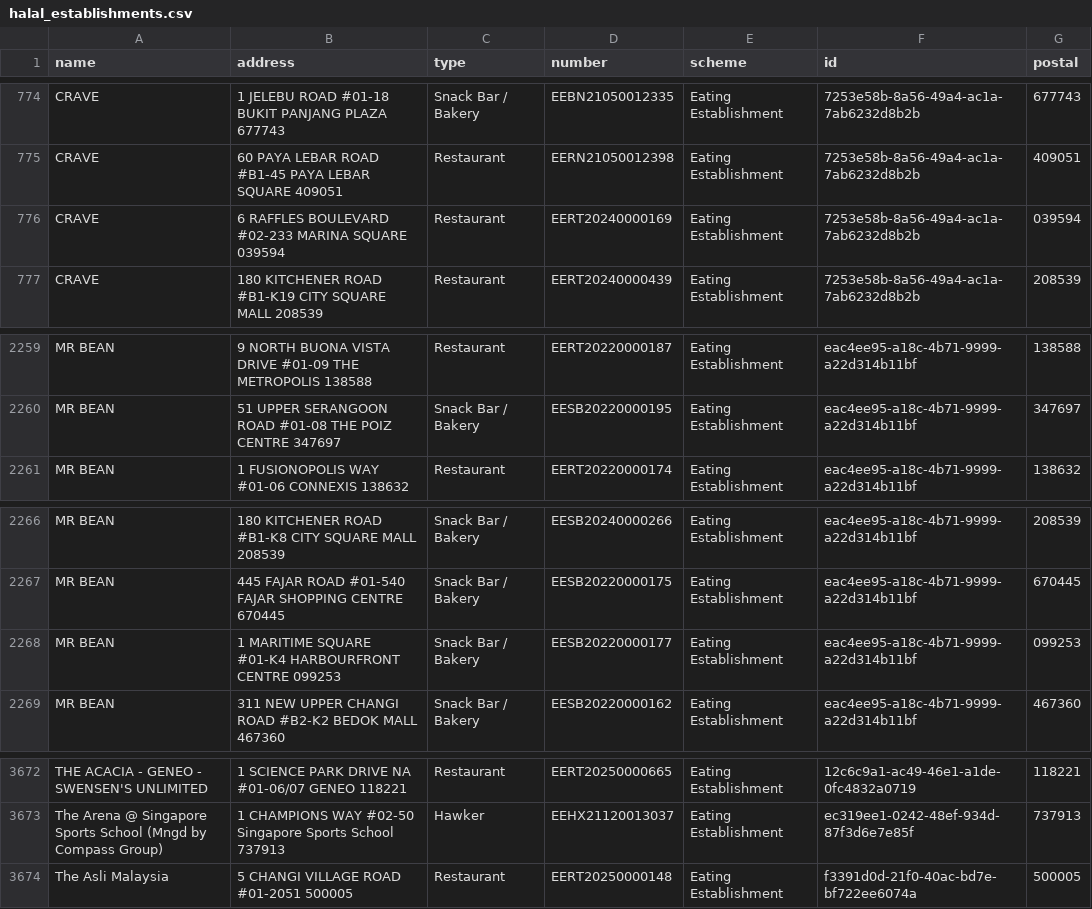
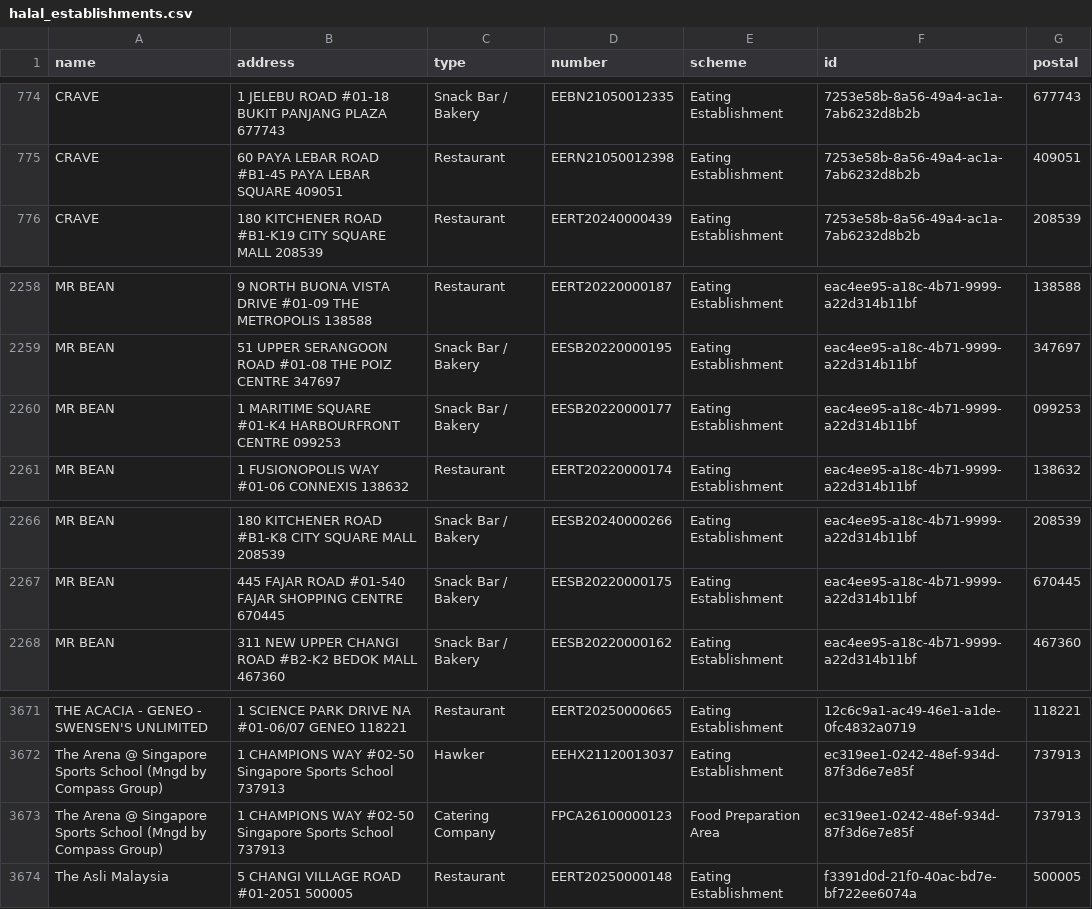
Before and after one commit to zootato/singapore-halal-establishments, a CSV file: halal_establishments.csv, drawn as a sheet; only a part is shown, gaps mark what is left out.

```diff
--- a/halal_establishments.csv
+++ b/halal_establishments.csv
@@ -775,3 +775,2 @@ CRAVE,1 JELEBU ROAD #01-18 BUKIT PANJANG PLAZA 677743,Snack Bar / Bakery,EEBN210
 CRAVE,60 PAYA LEBAR ROAD #B1-45 PAYA LEBAR SQUARE 409051,Restaurant,EERN21050012398,Eating Establishment,7253e58b-8a56-49a4-ac1a-7ab6232d8b2b,409051
-CRAVE,6 RAFFLES BOULEVARD #02-233 MARINA SQUARE 039594,Restaurant,EERT20240000169,Eating Establishment,7253e58b-8a56-49a4-ac1a-7ab6232d8b2b,039594
 CRAVE,180 KITCHENER ROAD #B1-K19 CITY SQUARE MALL 208539,Restaurant,EERT20240000439,Eating Establishment,7253e58b-8a56-49a4-ac1a-7ab6232d8b2b,208539
@@ -2260,2 +2259,3 @@ MR BEAN,9 NORTH BUONA VISTA DRIVE #01-09 THE METROPOLIS 138588,Restaurant,EERT20
 MR BEAN,51 UPPER SERANGOON ROAD #01-08 THE POIZ CENTRE 347697,Snack Bar / Bakery,EESB20220000195,Eating Establishment,eac4ee95-a18c-4b71-9999-a22d314b11bf,347697
+MR BEAN,1 MARITIME SQUARE #01-K4 HARBOURFRONT CENTRE 099253,Snack Bar / Bakery,EESB20220000177,Eating Establishment,eac4ee95-a18c-4b71-9999-a22d314b11bf,099253
 MR BEAN,1 FUSIONOPOLIS WAY #01-06 CONNEXIS 138632,Restaurant,EERT20220000174,Eating Establishment,eac4ee95-a18c-4b71-9999-a22d314b11bf,138632
@@ -2267,3 +2267,2 @@ MR BEAN,180 KITCHENER ROAD #B1-K8 CITY SQUARE MALL 208539,Snack Bar / Bakery,EES
 MR BEAN,445 FAJAR ROAD #01-540 FAJAR SHOPPING CENTRE 670445,Snack Bar / Bakery,EESB20220000175,Eating Establishment,eac4ee95-a18c-4b71-9999-a22d314b11bf,670445
-MR BEAN,1 MARITIME SQUARE #01-K4 HARBOURFRONT CENTRE 099253,Snack Bar / Bakery,EESB20220000177,Eating Establishment,eac4ee95-a18c-4b71-9999-a22d314b11bf,099253
 MR BEAN,311 NEW UPPER CHANGI ROAD #B2-K2 BEDOK MALL 467360,Snack Bar / Bakery,EESB20220000162,Eating Establishment,eac4ee95-a18c-4b71-9999-a22d314b11bf,467360
@@ -3673,2 +3672,3 @@ THE ACACIA - GENEO - SWENSEN'S UNLIMITED,1 SCIENCE PARK DRIVE NA #01-06/07 GENEO
 The Arena @ Singapore Sports School (Mngd by Compass Group),1 CHAMPIONS WAY #02-50 Singapore Sports School 737913,Hawker,EEHX21120013037,Eating Establishment,ec319ee1-0242-48ef-934d-87f3d6e7e85f,737913
+The Arena @ Singapore Sports School (Mngd by Compass Group),1 CHAMPIONS WAY #02-50 Singapore Sports School 737913,Catering Company,FPCA26100000123,Food Preparation Area,ec319ee1-0242-48ef-934d-87f3d6e7e85f,737913
 The Asli Malaysia,5 CHANGI VILLAGE ROAD #01-2051 500005,Restaurant,EERT20250000148,Eating Establishment,f3391d0d-21f0-40ac-bd7e-bf722ee6074a,500005
```
Also changed, not shown: 3 other files.
